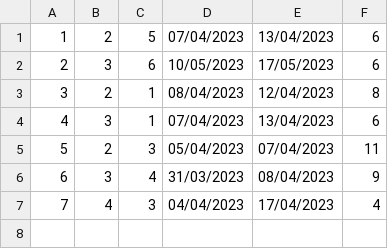
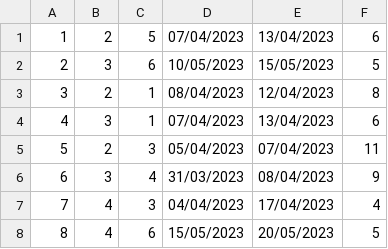
Before and after one commit to HelenaJovic/SIMS-Projekat, a CSV file: InitialProject/InitialProject/Resources/Data/accommodationreservations.csv, drawn as a sheet.

Commit message:
Added data in CSV

```diff
--- a/InitialProject/InitialProject/Resources/Data/accommodationreservations.csv
+++ b/InitialProject/InitialProject/Resources/Data/accommodationreservations.csv
@@ -1,3 +1,3 @@
 1|2|5|07/04/2023|13/04/2023|6
-2|3|6|10/05/2023|17/05/2023|6
+2|3|6|10/05/2023|15/05/2023|5
 3|2|1|08/04/2023|12/04/2023|8
@@ -7 +7,2 @@
 7|4|3|04/04/2023|17/04/2023|4
+8|4|6|15/05/2023|20/05/2023|5
```
Also changed, not shown: 4 other files.
